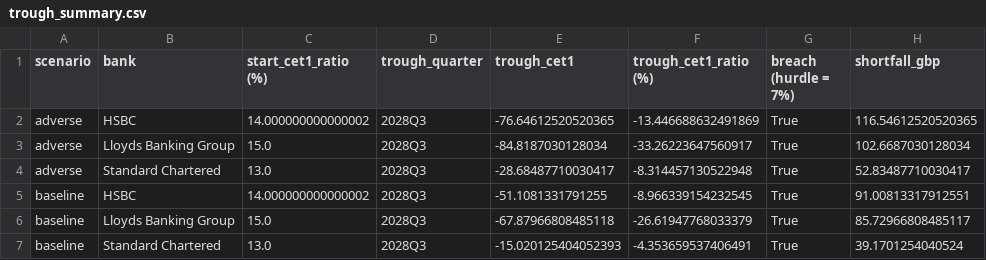
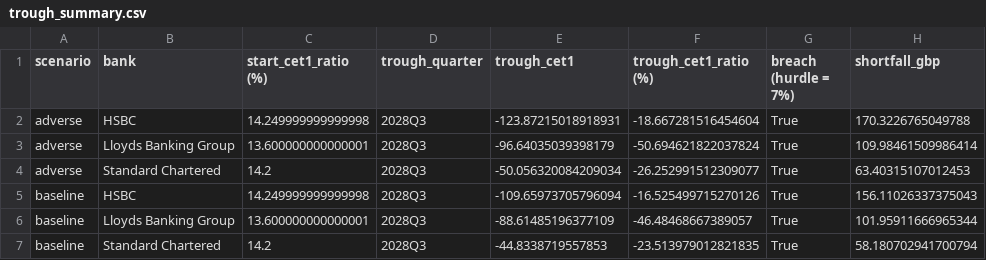
Before and after one commit to HSSC01/macro-financial-stress-testing, a CSV file: outputs/tables/trough_summary.csv, drawn as a sheet.

Commit message:
substituted placeholder bank data with real bank data (rwa, cet1, etc.)

```diff
--- a/outputs/tables/trough_summary.csv
+++ b/outputs/tables/trough_summary.csv
@@ -1,7 +1,7 @@
 scenario,bank,start_cet1_ratio (%),trough_quarter,trough_cet1,trough_cet1_ratio (%),breach (hurdle = 7%),shortfall_gbp
-adverse,HSBC,14.000000000000002,2028Q3,-76.64612520520365,-13.446688632491869,True,116.54612520520365
-adverse,Lloyds Banking Group,15.0,2028Q3,-84.8187030128034,-33.26223647560917,True,102.6687030128034
-adverse,Standard Chartered,13.0,2028Q3,-28.68487710030417,-8.314457130522948,True,52.83487710030417
-baseline,HSBC,14.000000000000002,2028Q3,-51.1081331791255,-8.966339154232545,True,91.00813317912551
-baseline,Lloyds Banking Group,15.0,2028Q3,-67.87966808485118,-26.61947768033379,True,85.72966808485117
-baseline,Standard Chartered,13.0,2028Q3,-15.020125404052393,-4.353659537406491,True,39.1701254040524
+adverse,HSBC,14.249999999999998,2028Q3,-123.87215018918931,-18.667281516454604,True,170.3226765049788
+adverse,Lloyds Banking Group,13.600000000000001,2028Q3,-96.64035039398179,-50.694621822037824,True,109.98461509986414
+adverse,Standard Chartered,14.2,2028Q3,-50.056320084209034,-26.252991512309077,True,63.40315107012453
+baseline,HSBC,14.249999999999998,2028Q3,-109.65973705796094,-16.525499715270126,True,156.11026337375043
+baseline,Lloyds Banking Group,13.600000000000001,2028Q3,-88.61485196377109,-46.48468667389057,True,101.95911666965344
+baseline,Standard Chartered,14.2,2028Q3,-44.8338719557853,-23.513979012821835,True,58.180702941700794
```
Also changed, not shown: outputs/tables/bank_starting_positions.csv, outputs/tables/cet1_ratio_paths.csv, 17 other files.
